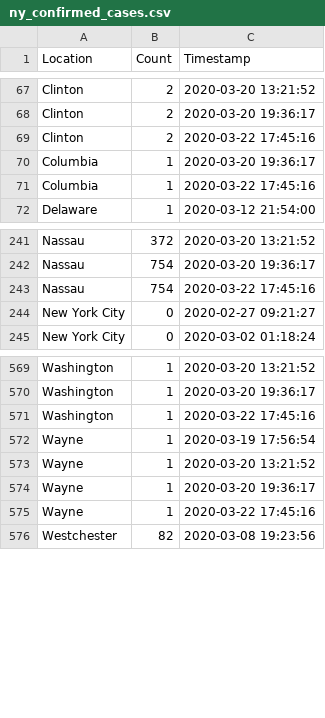
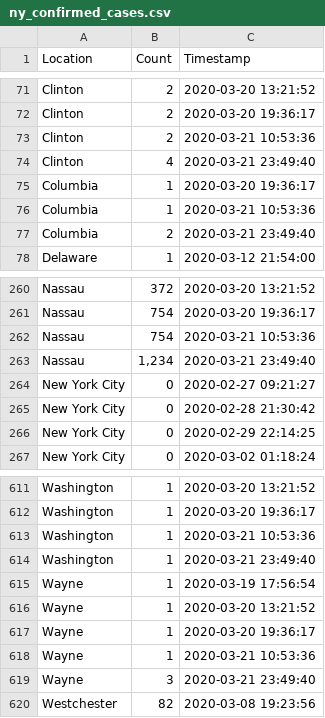
Before and after one commit to elconde/covid-19-pandas, a CSV file: ny_confirmed_cases.csv, drawn as a sheet; only a part is shown, gaps mark what is left out; the diff covers the shown part only.

```diff
--- a/ny_confirmed_cases.csv
+++ b/ny_confirmed_cases.csv
@@ -68,5 +72,7 @@ Clinton,2,2020-03-20 13:21:52
 Clinton,2,2020-03-20 19:36:17
-Clinton,2,2020-03-22 17:45:16
+Clinton,2,2020-03-21 10:53:36
+Clinton,4,2020-03-21 23:49:40
 Columbia,1,2020-03-20 19:36:17
-Columbia,1,2020-03-22 17:45:16
+Columbia,1,2020-03-21 10:53:36
+Columbia,2,2020-03-21 23:49:40
 Delaware,1,2020-03-12 21:54:00
@@ -242,4 +261,7 @@ Nassau,372,2020-03-20 13:21:52
 Nassau,754,2020-03-20 19:36:17
-Nassau,754,2020-03-22 17:45:16
+Nassau,754,2020-03-21 10:53:36
+Nassau,"1,234",2020-03-21 23:49:40
 New York City,0,2020-02-27 09:21:27
+New York City,0,2020-02-28 21:30:42
+New York City,0,2020-02-29 22:14:25
 New York City,0,2020-03-02 01:18:24
@@ -570,3 +612,4 @@ Washington,1,2020-03-20 13:21:52
 Washington,1,2020-03-20 19:36:17
-Washington,1,2020-03-22 17:45:16
+Washington,1,2020-03-21 10:53:36
+Washington,1,2020-03-21 23:49:40
 Wayne,1,2020-03-19 17:56:54
@@ -574,3 +617,4 @@ Wayne,1,2020-03-20 13:21:52
 Wayne,1,2020-03-20 19:36:17
-Wayne,1,2020-03-22 17:45:16
+Wayne,1,2020-03-21 10:53:36
+Wayne,3,2020-03-21 23:49:40
 Westchester,82,2020-03-08 19:23:56
```
Also changed, not shown: 39 added rows and 38 edited cells elsewhere in this file, 1 other file.
